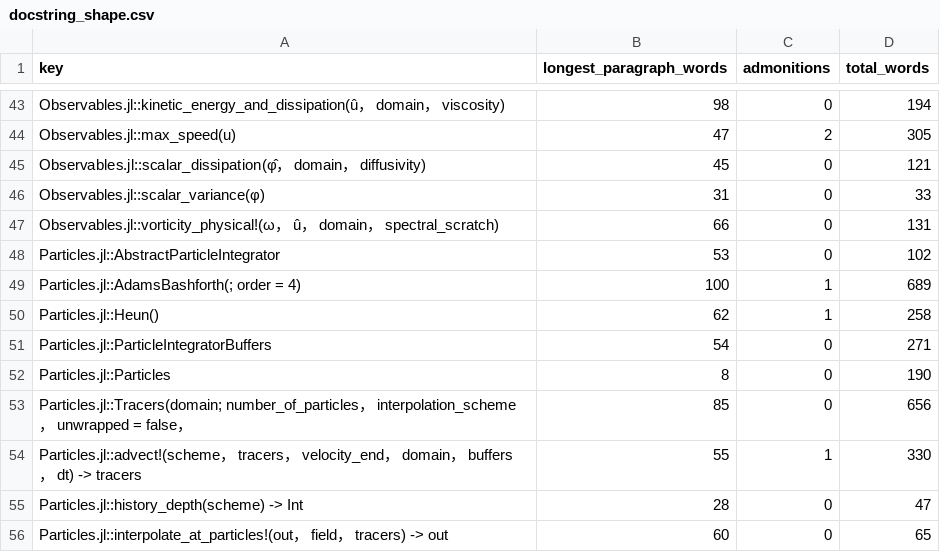
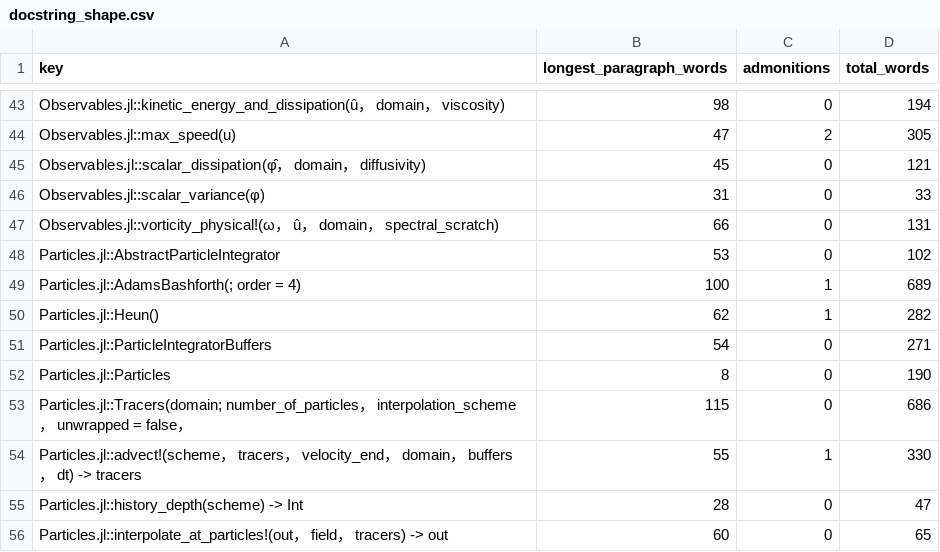
Before and after one commit to GrigorySarnitsky/GBGHomogeneousTurbulence.jl, a CSV file: docs/docstring_shape.csv, drawn as a sheet; only a part is shown, gaps mark what is left out.

```diff
--- a/docs/docstring_shape.csv
+++ b/docs/docstring_shape.csv
@@ -49,6 +49,6 @@ Particles.jl::AbstractParticleIntegrator,53,0,102
 Particles.jl::AdamsBashforth(; order = 4),100,1,689
-Particles.jl::Heun(),62,1,258
+Particles.jl::Heun(),62,1,282
 Particles.jl::ParticleIntegratorBuffers,54,0,271
 Particles.jl::Particles,8,0,190
-Particles.jl::Tracers(domain; number_of_particles， interpolation_scheme， unwrapped = false，,85,0,656
+Particles.jl::Tracers(domain; number_of_particles， interpolation_scheme， unwrapped = false，,115,0,686
 Particles.jl::advect!(scheme， tracers， velocity_end， domain， buffers， dt) -> tracers,55,1,330
```
Also changed, not shown: 1 other file.
